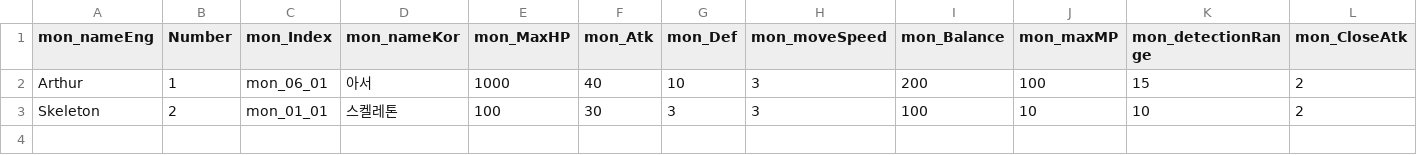
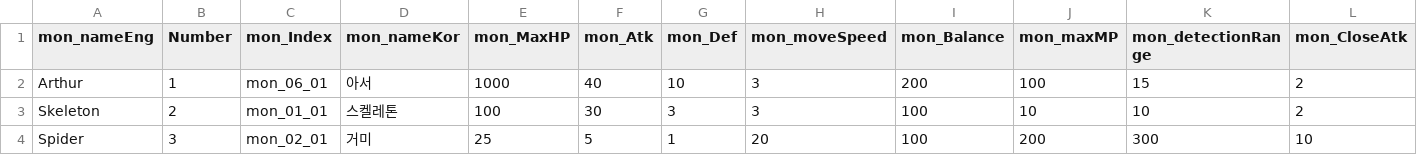
Before and after one commit to DongYunLee372/Lette-Project, a CSV file: Assets/Resources/CSV/MonsterInformation.csv, drawn as a sheet; only a part is shown; rows hold the shown columns only; the diff names each change by its address in the sheet, - before the commit and + after, or states it on an @@ line.

Commit message:
csv에 거미 ㅊ추가

```diff
--- a/Assets/Resources/CSV/MonsterInformation.csv
+++ b/Assets/Resources/CSV/MonsterInformation.csv
+row 4: Spider | 3 | mon_02_01 | 거미 | 25 | 5 | 1 | 20 | 100 | 200 | 300 | 10
```
